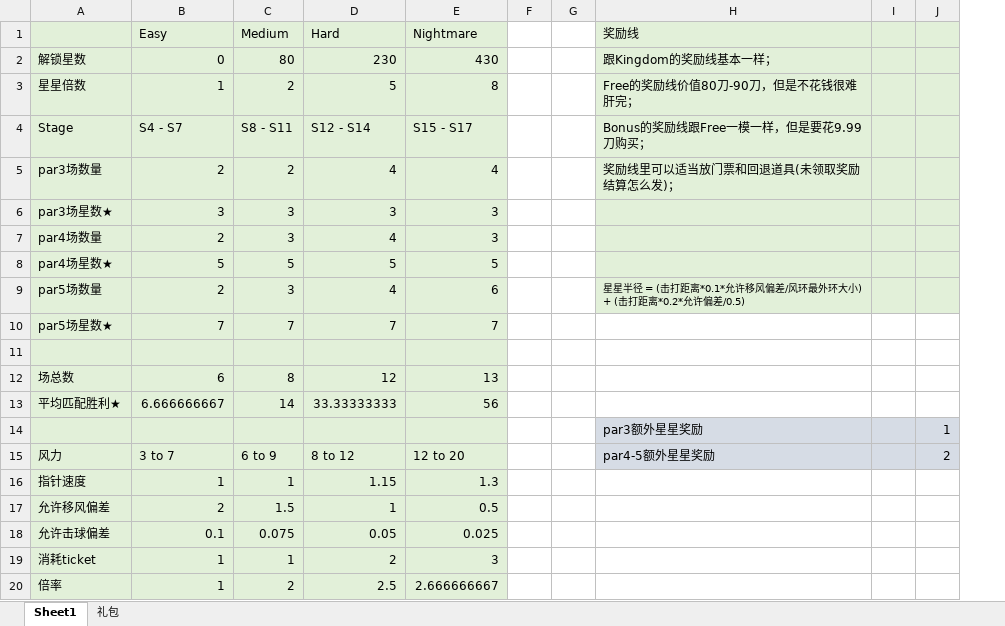
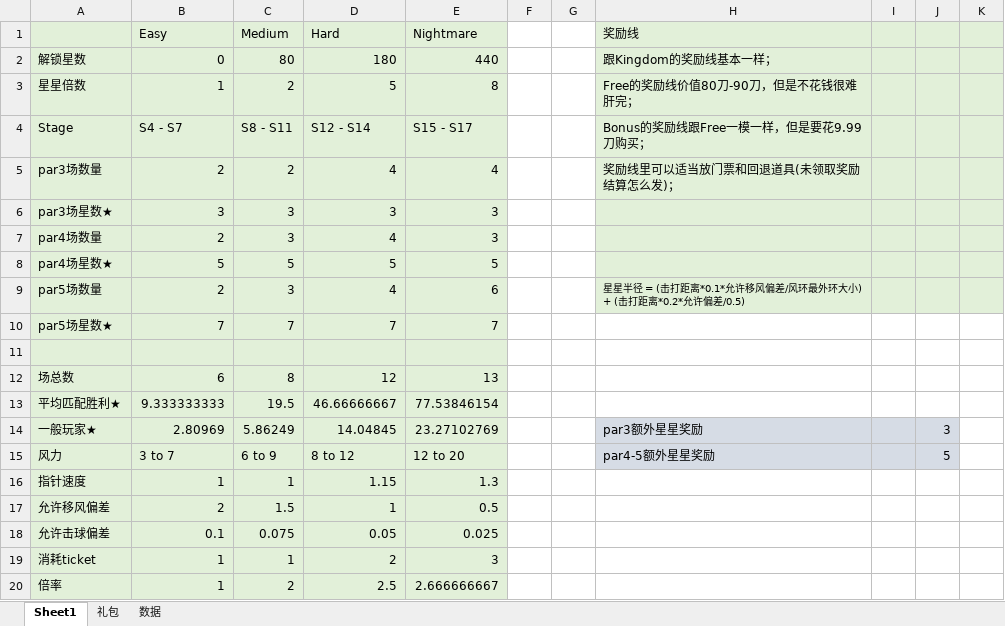
Before and after one commit to IntelHeartPrime/Gamedev_Tools, an Excel workbook: New_StarChallenge/NewStarChallenge.xlsx, sheet Sheet1, drawn as a sheet; only a part is shown; values as stored, in another font and other column widths than the file's, no borders; removed rows and columns are numbered as before the commit, all else as after; the diff covers the shown part only; the diff names each change by its address in the sheet, - before the commit and + after, or states it on an @@ line.

```diff
--- a/New_StarChallenge/NewStarChallenge.xlsx (sheet Sheet1)
+++ b/New_StarChallenge/NewStarChallenge.xlsx (sheet Sheet1)
+sheet tab: 数据
-column F, empty
+column F, empty
+column K, empty
-D2 (Hard): 230
+D2 (Hard): 180
-E2 (Nightmare): 430
+E2 (Nightmare): 440
-row 13: 平均匹配胜利★ | 6.666666667 | 14 | 33.33333333 | 56
-row 14:  |  |  |  |  |  |  | par3额外星星奖励 |  | 1
+row 13: 平均匹配胜利★ | 9.333333333 | 19.5 | 46.66666667 | 77.53846154
+row 14: 一般玩家★ | 2.80969 | 5.86249 | 14.04845 | 23.27102769 |  |  | par3额外星星奖励 |  | 3
-J15: 2
+J15: 5
```
Also changed, not shown: 12 added rows, 2 removed rows and 51 edited cells elsewhere in this sheet, sheet 礼包, formulas that keep their value, 1 other file.
